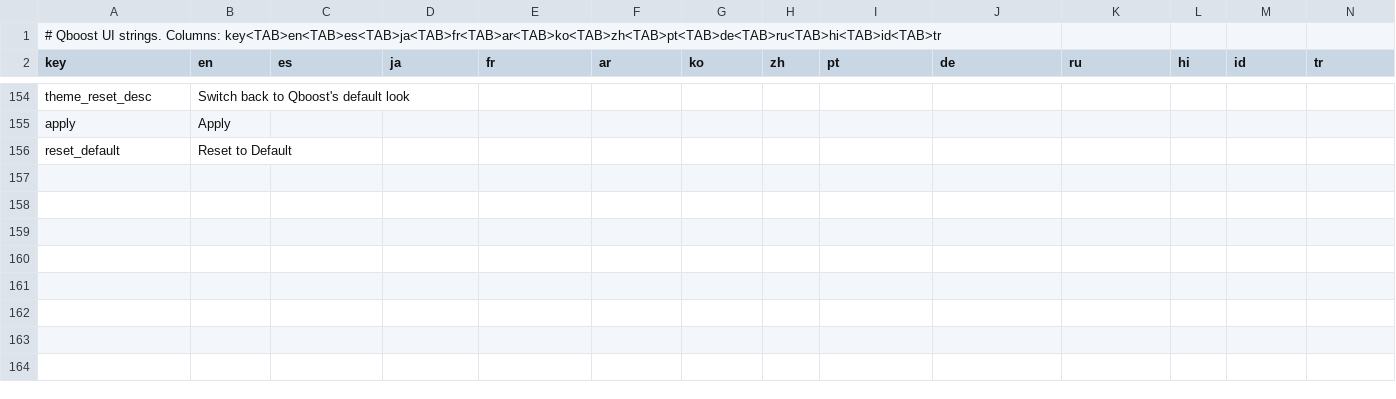
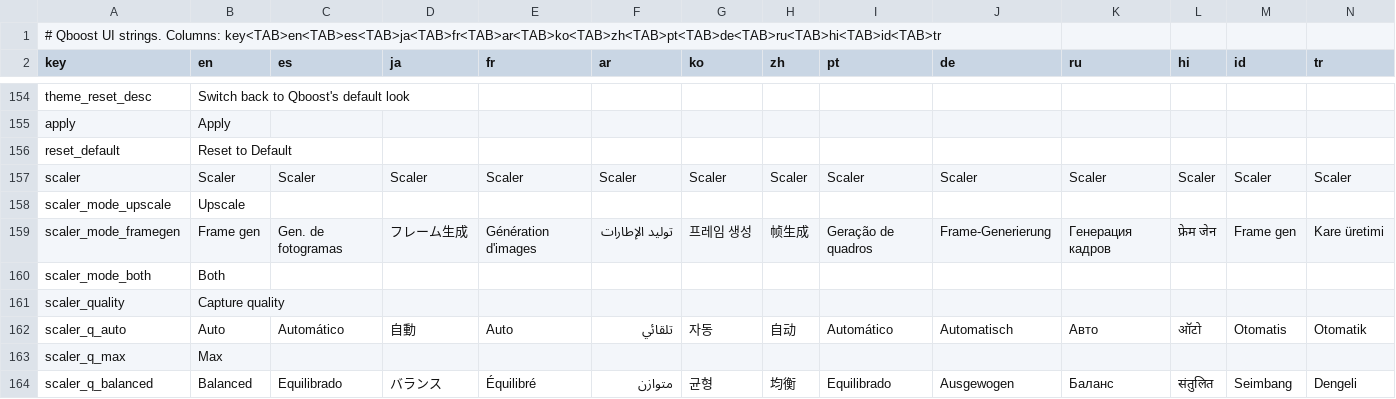
Before and after one commit to ThirtyFoxMCx00E1/QBoost, a TSV file: app/src/main/res/raw/i18n.tsv, drawn as a sheet; only a part is shown, gaps mark what is left out; the diff covers the shown part only; the diff names each change by its address in the sheet, - before the commit and + after, or states it on an @@ line.

```diff
--- a/app/src/main/res/raw/i18n.tsv
+++ b/app/src/main/res/raw/i18n.tsv
+row 157: scaler | Scaler | Scaler | Scaler | Scaler | Scaler | Scaler | Scaler | Scaler | Scaler | Scaler | Scaler | Scaler | Scaler
+row 158: scaler_mode_upscale | Upscale
+row 159: scaler_mode_framegen | Frame gen | Gen. de fotogramas | フレーム生成 | Génération d'images | توليد الإطارات | 프레임 생성 | 帧生成 | Geração de quadros | Frame-Generierung | Генерация кадров | फ्रेम जेन | Frame gen | Kare üretimi
+row 160: scaler_mode_both | Both
+row 161: scaler_quality | Capture quality
+row 162: scaler_q_auto | Auto | Automático | 自動 | Auto | تلقائي | 자동 | 自动 | Automático | Automatisch | Авто | ऑटो | Otomatis | Otomatik
+row 163: scaler_q_max | Max
+row 164: scaler_q_balanced | Balanced | Equilibrado | バランス | Équilibré | متوازن | 균형 | 均衡 | Equilibrado | Ausgewogen | Баланс | संतुलित | Seimbang | Dengeli
```
Also changed, not shown: 8 added rows and 2 edited cells elsewhere in this file, 18 other files.
